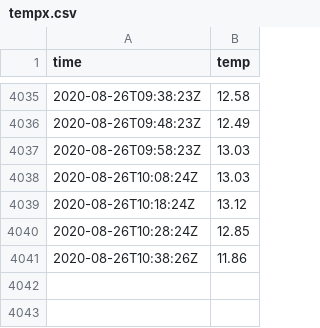
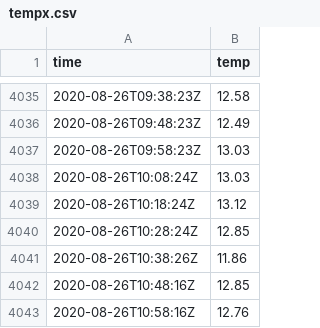
Before and after one commit to benjaminjulian/localpost, a CSV file: data/tempx.csv, drawn as a sheet; only a part is shown, gaps mark what is left out.

Commit message:
update

```diff
--- a/data/tempx.csv
+++ b/data/tempx.csv
@@ -4041 +4041,3 @@ time,temp
 2020-08-26T10:38:26Z,11.86
+2020-08-26T10:48:16Z,12.85
+2020-08-26T10:58:16Z,12.76
```
